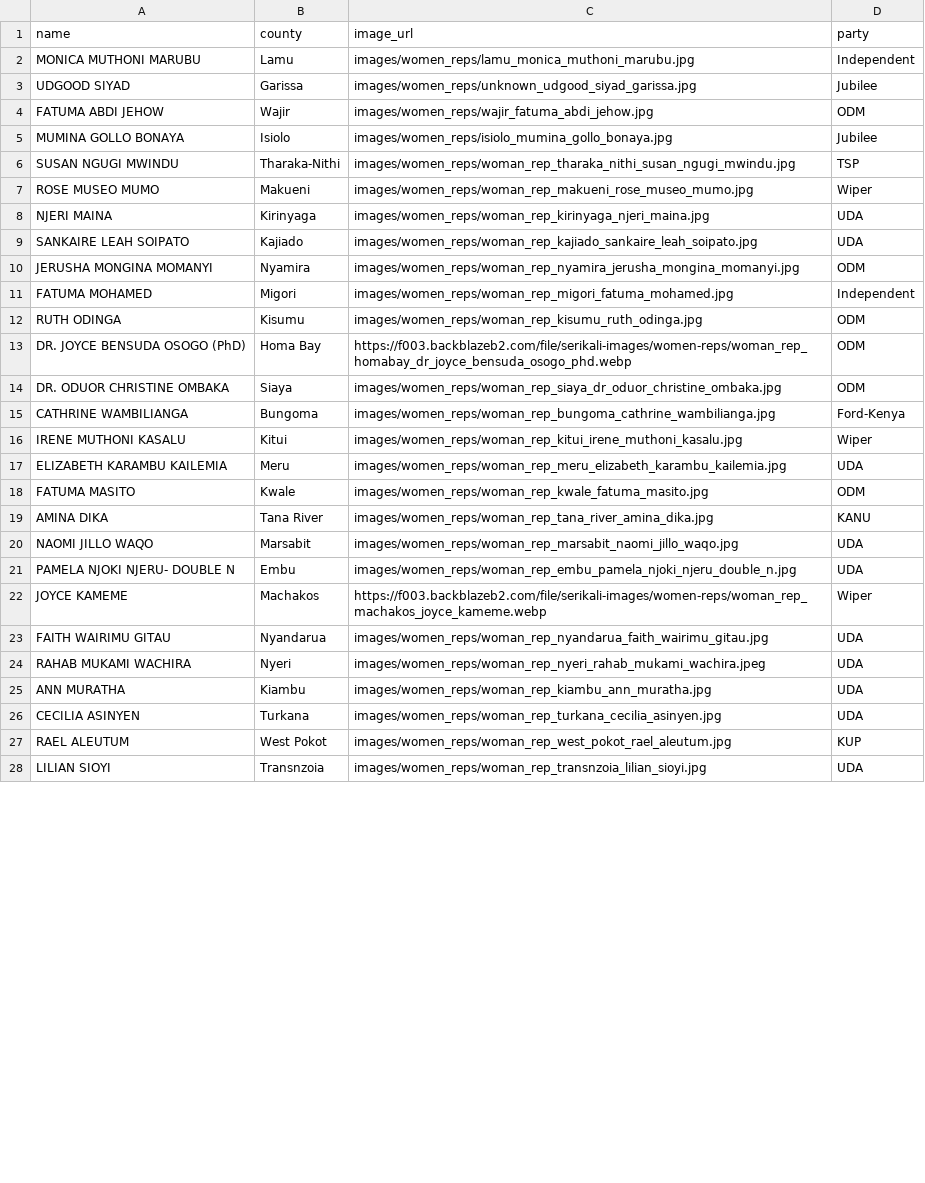
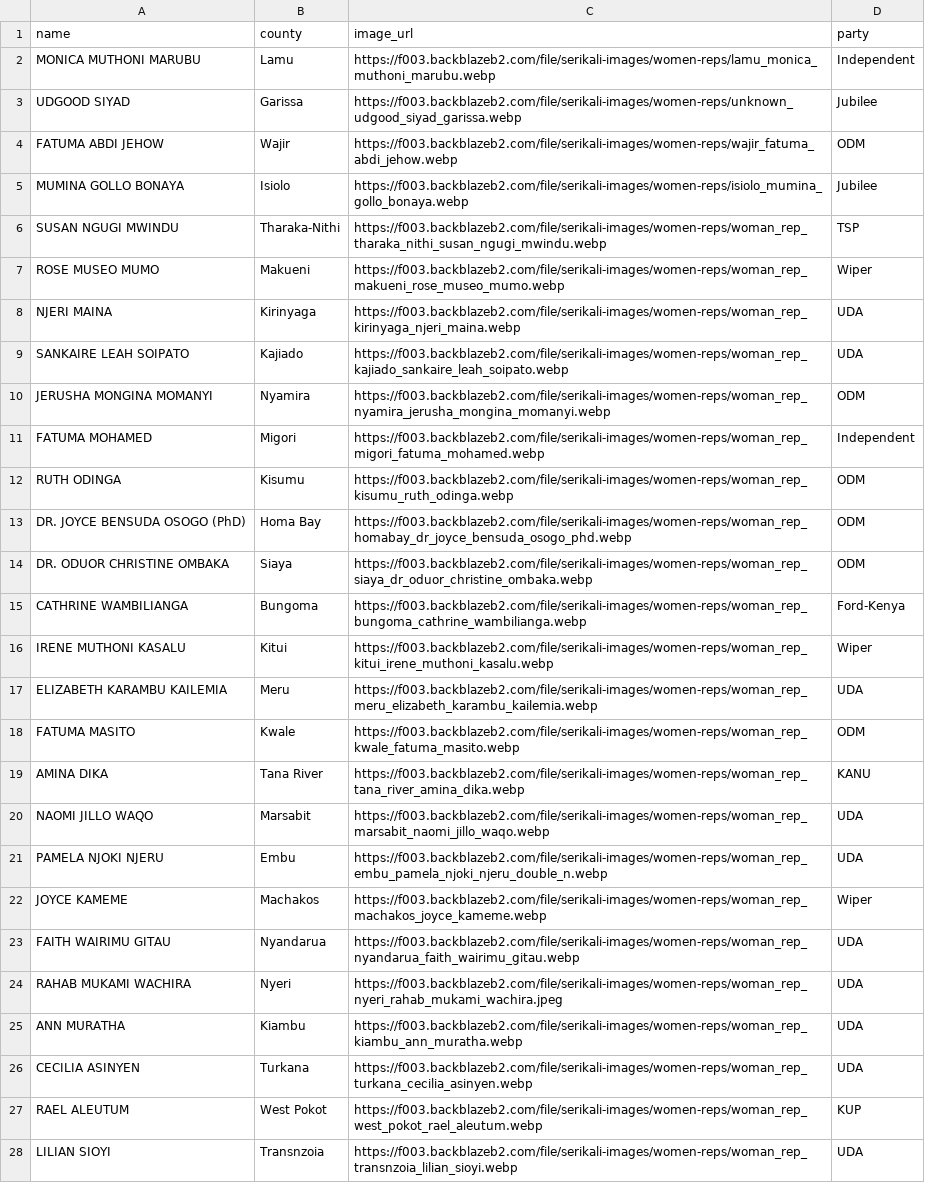
Before and after one commit to JoyMalinda/SerikaliMap-Backend, a CSV file: data/women_rep.csv, drawn as a sheet; only a part is shown; the diff covers the shown part only.

Commit message:
cloud image urls for women reps

```diff
--- a/data/women_rep.csv
+++ b/data/women_rep.csv
@@ -1,28 +1,28 @@
 name,county,image_url,party
-MONICA MUTHONI MARUBU,Lamu,images/women_reps/lamu_monica_muthoni_marubu.jpg,Independent
-UDGOOD SIYAD,Garissa,images/women_reps/unknown_udgood_siyad_garissa.jpg,Jubilee
-FATUMA ABDI JEHOW,Wajir,images/women_reps/wajir_fatuma_abdi_jehow.jpg,ODM
-MUMINA GOLLO BONAYA,Isiolo,images/women_reps/isiolo_mumina_gollo_bonaya.jpg,Jubilee
-SUSAN NGUGI MWINDU,Tharaka-Nithi,images/women_reps/woman_rep_tharaka_nithi_susan_ngugi_mwindu.jpg,TSP
-ROSE MUSEO MUMO,Makueni,images/women_reps/woman_rep_makueni_rose_museo_mumo.jpg,Wiper
-NJERI MAINA,Kirinyaga,images/women_reps/woman_rep_kirinyaga_njeri_maina.jpg,UDA
-SANKAIRE LEAH SOIPATO,Kajiado,images/women_reps/woman_rep_kajiado_sankaire_leah_soipato.jpg,UDA
-JERUSHA MONGINA MOMANYI,Nyamira,images/women_reps/woman_rep_nyamira_jerusha_mongina_momanyi.jpg,ODM
-FATUMA MOHAMED,Migori,images/women_reps/woman_rep_migori_fatuma_mohamed.jpg,Independent
-RUTH ODINGA,Kisumu,images/women_reps/woman_rep_kisumu_ruth_odinga.jpg,ODM
+MONICA MUTHONI MARUBU,Lamu,https://f003.backblazeb2.com/file/serikali-images/women-reps/lamu_monica_muthoni_marubu.webp,Independent
+UDGOOD SIYAD,Garissa,https://f003.backblazeb2.com/file/serikali-images/women-reps/unknown_udgood_siyad_garissa.webp,Jubilee
+FATUMA ABDI JEHOW,Wajir,https://f003.backblazeb2.com/file/serikali-images/women-reps/wajir_fatuma_abdi_jehow.webp,ODM
+MUMINA GOLLO BONAYA,Isiolo,https://f003.backblazeb2.com/file/serikali-images/women-reps/isiolo_mumina_gollo_bonaya.webp,Jubilee
+SUSAN NGUGI MWINDU,Tharaka-Nithi,https://f003.backblazeb2.com/file/serikali-images/women-reps/woman_rep_tharaka_nithi_susan_ngugi_mwindu.webp,TSP
+ROSE MUSEO MUMO,Makueni,https://f003.backblazeb2.com/file/serikali-images/women-reps/woman_rep_makueni_rose_museo_mumo.webp,Wiper
+NJERI MAINA,Kirinyaga,https://f003.backblazeb2.com/file/serikali-images/women-reps/woman_rep_kirinyaga_njeri_maina.webp,UDA
+SANKAIRE LEAH SOIPATO,Kajiado,https://f003.backblazeb2.com/file/serikali-images/women-reps/woman_rep_kajiado_sankaire_leah_soipato.webp,UDA
+JERUSHA MONGINA MOMANYI,Nyamira,https://f003.backblazeb2.com/file/serikali-images/women-reps/woman_rep_nyamira_jerusha_mongina_momanyi.webp,ODM
+FATUMA MOHAMED,Migori,https://f003.backblazeb2.com/file/serikali-images/women-reps/woman_rep_migori_fatuma_mohamed.webp,Independent
+RUTH ODINGA,Kisumu,https://f003.backblazeb2.com/file/serikali-images/women-reps/woman_rep_kisumu_ruth_odinga.webp,ODM
 DR. JOYCE BENSUDA OSOGO (PhD),Homa Bay,https://f003.backblazeb2.com/file/serikali-images/women-reps/woman_rep_homabay_dr_joyce_bensuda_osogo_phd.webp,ODM
-DR. ODUOR CHRISTINE OMBAKA,Siaya,images/women_reps/woman_rep_siaya_dr_oduor_christine_ombaka.jpg,ODM
-CATHRINE WAMBILIANGA,Bungoma,images/women_reps/woman_rep_bungoma_cathrine_wambilianga.jpg,Ford-Kenya
-IRENE MUTHONI KASALU,Kitui,images/women_reps/woman_rep_kitui_irene_muthoni_kasalu.jpg,Wiper
-ELIZABETH KARAMBU KAILEMIA,Meru,images/women_reps/woman_rep_meru_elizabeth_karambu_kailemia.jpg,UDA
-FATUMA MASITO,Kwale,images/women_reps/woman_rep_kwale_fatuma_masito.jpg,ODM
-AMINA DIKA,Tana River,images/women_reps/woman_rep_tana_river_amina_dika.jpg,KANU
-NAOMI JILLO WAQO,Marsabit,images/women_reps/woman_rep_marsabit_naomi_jillo_waqo.jpg,UDA
-PAMELA NJOKI NJERU- DOUBLE N,Embu,images/women_reps/woman_rep_embu_pamela_njoki_njeru_double_n.jpg,UDA
+DR. ODUOR CHRISTINE OMBAKA,Siaya,https://f003.backblazeb2.com/file/serikali-images/women-reps/woman_rep_siaya_dr_oduor_christine_ombaka.webp,ODM
+CATHRINE WAMBILIANGA,Bungoma,https://f003.backblazeb2.com/file/serikali-images/women-reps/woman_rep_bungoma_cathrine_wambilianga.webp,Ford-Kenya
+IRENE MUTHONI KASALU,Kitui,https://f003.backblazeb2.com/file/serikali-images/women-reps/woman_rep_kitui_irene_muthoni_kasalu.webp,Wiper
+ELIZABETH KARAMBU KAILEMIA,Meru,https://f003.backblazeb2.com/file/serikali-images/women-reps/woman_rep_meru_elizabeth_karambu_kailemia.webp,UDA
+FATUMA MASITO,Kwale,https://f003.backblazeb2.com/file/serikali-images/women-reps/woman_rep_kwale_fatuma_masito.webp,ODM
+AMINA DIKA,Tana River,https://f003.backblazeb2.com/file/serikali-images/women-reps/woman_rep_tana_river_amina_dika.webp,KANU
+NAOMI JILLO WAQO,Marsabit,https://f003.backblazeb2.com/file/serikali-images/women-reps/woman_rep_marsabit_naomi_jillo_waqo.webp,UDA
+PAMELA NJOKI NJERU,Embu,https://f003.backblazeb2.com/file/serikali-images/women-reps/woman_rep_embu_pamela_njoki_njeru_double_n.webp,UDA
 JOYCE KAMEME,Machakos,https://f003.backblazeb2.com/file/serikali-images/women-reps/woman_rep_machakos_joyce_kameme.webp,Wiper
-FAITH WAIRIMU GITAU,Nyandarua,images/women_reps/woman_rep_nyandarua_faith_wairimu_gitau.jpg,UDA
-RAHAB MUKAMI WACHIRA,Nyeri,images/women_reps/woman_rep_nyeri_rahab_mukami_wachira.jpeg,UDA
-ANN MURATHA,Kiambu,images/women_reps/woman_rep_kiambu_ann_muratha.jpg,UDA
-CECILIA ASINYEN,Turkana,images/women_reps/woman_rep_turkana_cecilia_asinyen.jpg,UDA
-RAEL ALEUTUM,West Pokot,images/women_reps/woman_rep_west_pokot_rael_aleutum.jpg,KUP
-LILIAN SIOYI,Transnzoia,images/women_reps/woman_rep_transnzoia_lilian_sioyi.jpg,UDA
+FAITH WAIRIMU GITAU,Nyandarua,https://f003.backblazeb2.com/file/serikali-images/women-reps/woman_rep_nyandarua_faith_wairimu_gitau.webp,UDA
+RAHAB MUKAMI WACHIRA,Nyeri,https://f003.backblazeb2.com/file/serikali-images/women-reps/woman_rep_nyeri_rahab_mukami_wachira.jpeg,UDA
+ANN MURATHA,Kiambu,https://f003.backblazeb2.com/file/serikali-images/women-reps/woman_rep_kiambu_ann_muratha.webp,UDA
+CECILIA ASINYEN,Turkana,https://f003.backblazeb2.com/file/serikali-images/women-reps/woman_rep_turkana_cecilia_asinyen.webp,UDA
+RAEL ALEUTUM,West Pokot,https://f003.backblazeb2.com/file/serikali-images/women-reps/woman_rep_west_pokot_rael_aleutum.webp,KUP
+LILIAN SIOYI,Transnzoia,https://f003.backblazeb2.com/file/serikali-images/women-reps/woman_rep_transnzoia_lilian_sioyi.webp,UDA
```
Also changed, not shown: 20 edited cells elsewhere in this file.
